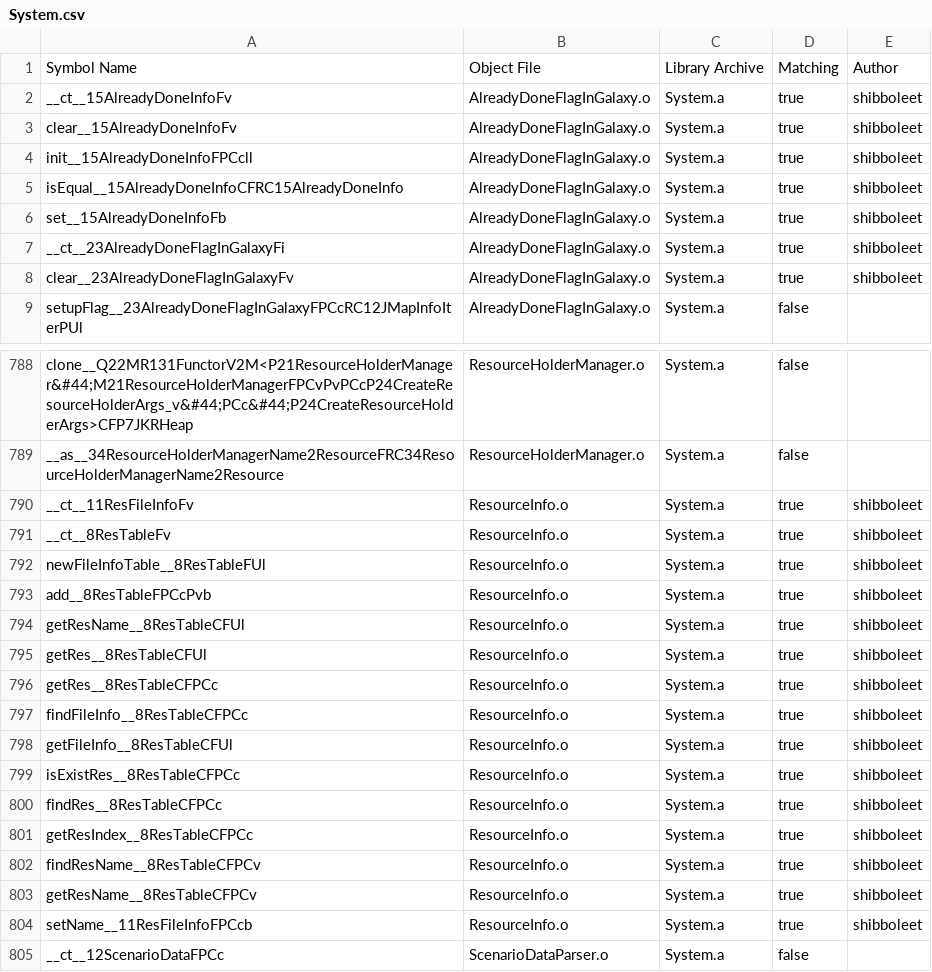
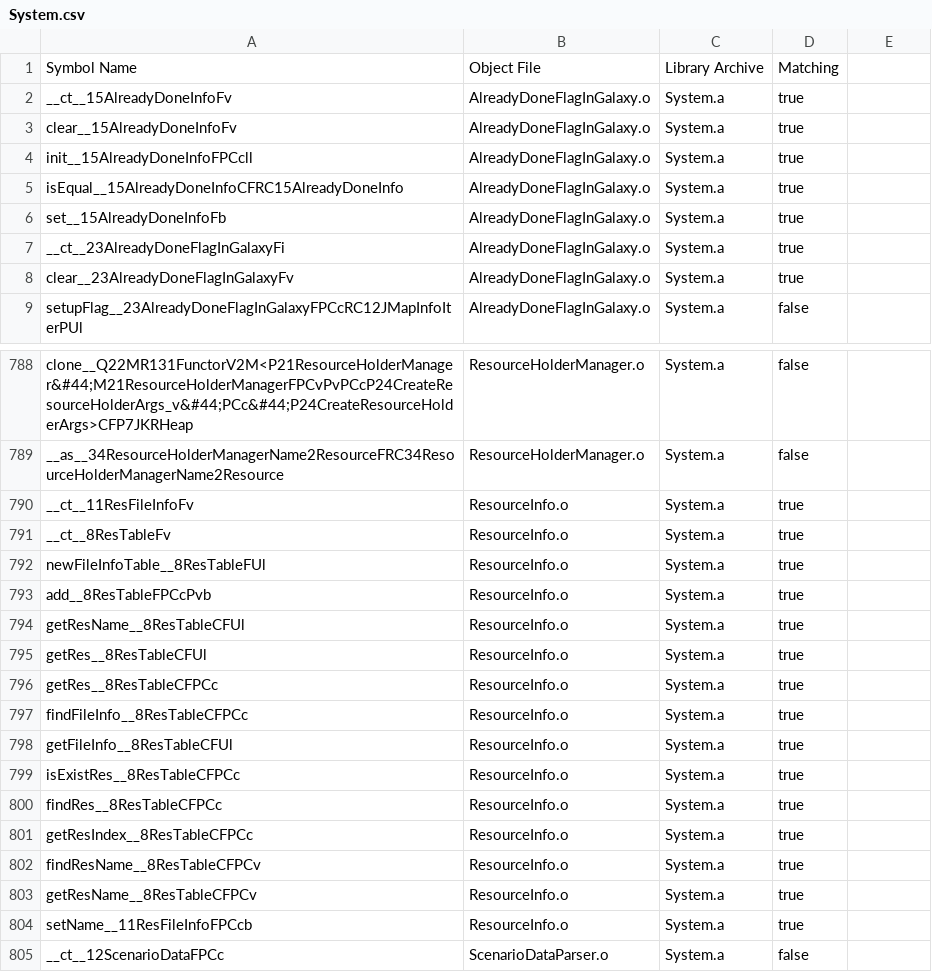
Before and after one commit to SMGCommunity/Petari, a CSV file: csv/System.csv, drawn as a sheet; only a part is shown, gaps mark what is left out; the diff covers the shown part only.

```diff
--- a/csv/System.csv
+++ b/csv/System.csv
@@ -1,8 +1,8 @@
-Symbol Name, Object File, Library Archive, Matching, Author
-__ct__15AlreadyDoneInfoFv,AlreadyDoneFlagInGalaxy.o,System.a,true,shibboleet
-clear__15AlreadyDoneInfoFv,AlreadyDoneFlagInGalaxy.o,System.a,true,shibboleet
-init__15AlreadyDoneInfoFPCcll,AlreadyDoneFlagInGalaxy.o,System.a,true,shibboleet
-isEqual__15AlreadyDoneInfoCFRC15AlreadyDoneInfo,AlreadyDoneFlagInGalaxy.o,System.a,true,shibboleet
-set__15AlreadyDoneInfoFb,AlreadyDoneFlagInGalaxy.o,System.a,true,shibboleet
-__ct__23AlreadyDoneFlagInGalaxyFi,AlreadyDoneFlagInGalaxy.o,System.a,true,shibboleet
-clear__23AlreadyDoneFlagInGalaxyFv,AlreadyDoneFlagInGalaxy.o,System.a,true,shibboleet
+Symbol Name, Object File, Library Archive, Matching
+__ct__15AlreadyDoneInfoFv,AlreadyDoneFlagInGalaxy.o,System.a,true
+clear__15AlreadyDoneInfoFv,AlreadyDoneFlagInGalaxy.o,System.a,true
+init__15AlreadyDoneInfoFPCcll,AlreadyDoneFlagInGalaxy.o,System.a,true
+isEqual__15AlreadyDoneInfoCFRC15AlreadyDoneInfo,AlreadyDoneFlagInGalaxy.o,System.a,true
+set__15AlreadyDoneInfoFb,AlreadyDoneFlagInGalaxy.o,System.a,true
+__ct__23AlreadyDoneFlagInGalaxyFi,AlreadyDoneFlagInGalaxy.o,System.a,true
+clear__23AlreadyDoneFlagInGalaxyFv,AlreadyDoneFlagInGalaxy.o,System.a,true
@@ -790,15 +790,15 @@ __as__34ResourceHolderManagerName2ResourceFRC34ResourceHolderManagerName2Resourc
-__ct__11ResFileInfoFv,ResourceInfo.o,System.a,true,shibboleet
-__ct__8ResTableFv,ResourceInfo.o,System.a,true,shibboleet
-newFileInfoTable__8ResTableFUl,ResourceInfo.o,System.a,true,shibboleet
-add__8ResTableFPCcPvb,ResourceInfo.o,System.a,true,shibboleet
-getResName__8ResTableCFUl,ResourceInfo.o,System.a,true,shibboleet
-getRes__8ResTableCFUl,ResourceInfo.o,System.a,true,shibboleet
-getRes__8ResTableCFPCc,ResourceInfo.o,System.a,true,shibboleet
-findFileInfo__8ResTableCFPCc,ResourceInfo.o,System.a,true,shibboleet
-getFileInfo__8ResTableCFUl,ResourceInfo.o,System.a,true,shibboleet
-isExistRes__8ResTableCFPCc,ResourceInfo.o,System.a,true,shibboleet
-findRes__8ResTableCFPCc,ResourceInfo.o,System.a,true,shibboleet
-getResIndex__8ResTableCFPCc,ResourceInfo.o,System.a,true,shibboleet
-findResName__8ResTableCFPCv,ResourceInfo.o,System.a,true,shibboleet
-getResName__8ResTableCFPCv,ResourceInfo.o,System.a,true,shibboleet
-setName__11ResFileInfoFPCcb,ResourceInfo.o,System.a,true,shibboleet
+__ct__11ResFileInfoFv,ResourceInfo.o,System.a,true
+__ct__8ResTableFv,ResourceInfo.o,System.a,true
+newFileInfoTable__8ResTableFUl,ResourceInfo.o,System.a,true
+add__8ResTableFPCcPvb,ResourceInfo.o,System.a,true
+getResName__8ResTableCFUl,ResourceInfo.o,System.a,true
+getRes__8ResTableCFUl,ResourceInfo.o,System.a,true
+getRes__8ResTableCFPCc,ResourceInfo.o,System.a,true
+findFileInfo__8ResTableCFPCc,ResourceInfo.o,System.a,true
+getFileInfo__8ResTableCFUl,ResourceInfo.o,System.a,true
+isExistRes__8ResTableCFPCc,ResourceInfo.o,System.a,true
+findRes__8ResTableCFPCc,ResourceInfo.o,System.a,true
+getResIndex__8ResTableCFPCc,ResourceInfo.o,System.a,true
+findResName__8ResTableCFPCv,ResourceInfo.o,System.a,true
+getResName__8ResTableCFPCv,ResourceInfo.o,System.a,true
+setName__11ResFileInfoFPCcb,ResourceInfo.o,System.a,true
```
Also changed, not shown: 21 edited cells elsewhere in this file, 8 other files.
